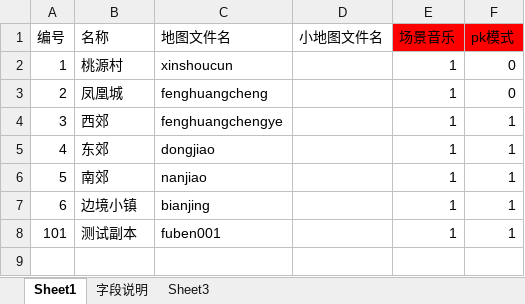
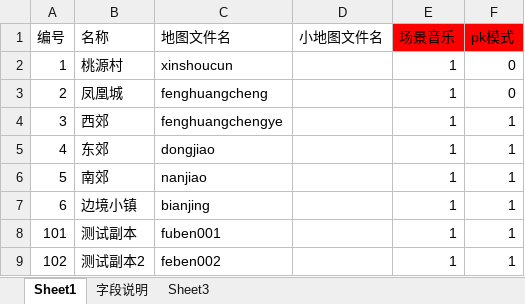
Before and after one commit to Klanly/BWM, an Excel workbook: doc/table/场景表.xlsx, sheet Sheet1, drawn as a sheet; values as stored, in another font and other column widths than the file's, no borders; the diff names each change by its address in the sheet, - before the commit and + after, or states it on an @@ line.

Commit message:
测试副本2提交

```diff
--- a/doc/table/场景表.xlsx (sheet Sheet1)
+++ b/doc/table/场景表.xlsx (sheet Sheet1)
+row 9: 102 | 测试副本2 | feben002 |  | 1 | 1
```
Also changed, not shown: 3 other files.
